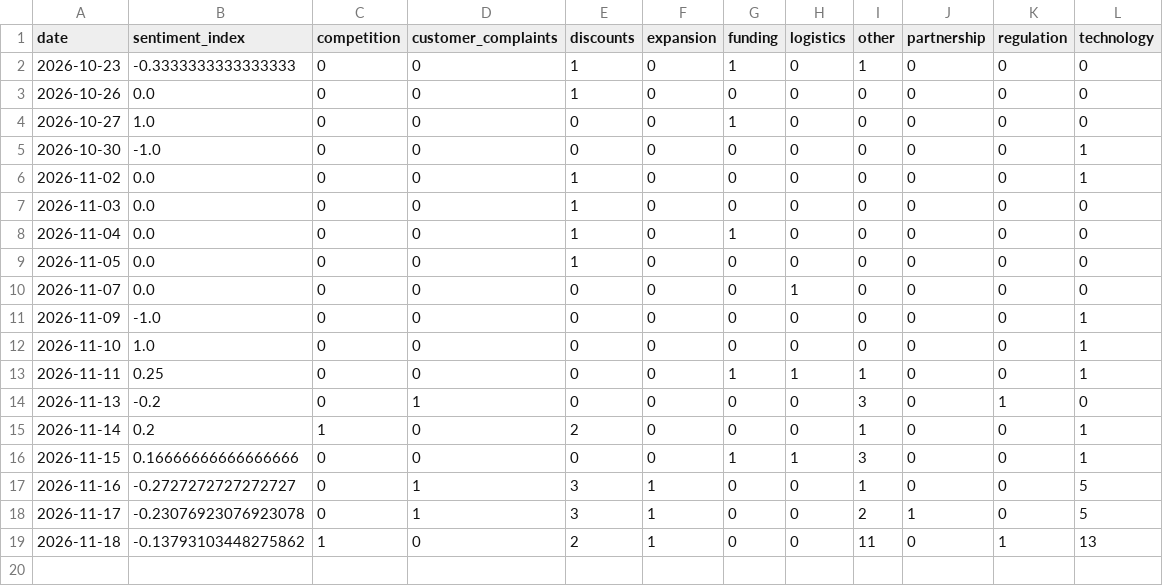
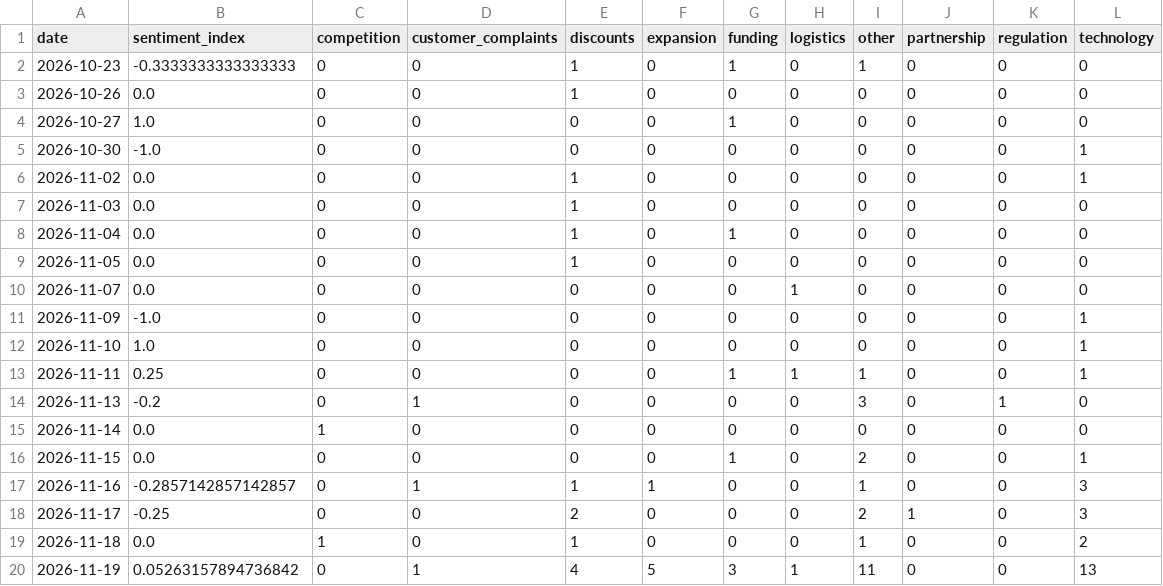
Before and after one commit to akanksha726/Infosys-Springboard, a CSV file: data/processed/daily_market_metrics.csv, drawn as a sheet.

```diff
--- a/data/processed/daily_market_metrics.csv
+++ b/data/processed/daily_market_metrics.csv
@@ -14,6 +14,7 @@ date,sentiment_index,competition,customer_complaints,discounts,expansion,funding
 2026-11-13,-0.2,0,1,0,0,0,0,3,0,1,0
-2026-11-14,0.2,1,0,2,0,0,0,1,0,0,1
-2026-11-15,0.16666666666666666,0,0,0,0,1,1,3,0,0,1
-2026-11-16,-0.2727272727272727,0,1,3,1,0,0,1,0,0,5
-2026-11-17,-0.23076923076923078,0,1,3,1,0,0,2,1,0,5
-2026-11-18,-0.13793103448275862,1,0,2,1,0,0,11,0,1,13
+2026-11-14,0.0,1,0,0,0,0,0,0,0,0,0
+2026-11-15,0.0,0,0,0,0,1,0,2,0,0,1
+2026-11-16,-0.2857142857142857,0,1,1,1,0,0,1,0,0,3
+2026-11-17,-0.25,0,0,2,0,0,0,2,1,0,3
+2026-11-18,0.0,1,0,1,0,0,0,1,0,0,2
+2026-11-19,0.05263157894736842,0,1,4,5,3,1,11,0,0,13
```
Also changed, not shown: data/processed/brand_daily_metrics.csv, data/processed/market_forecast_history.csv, 1 other file.
